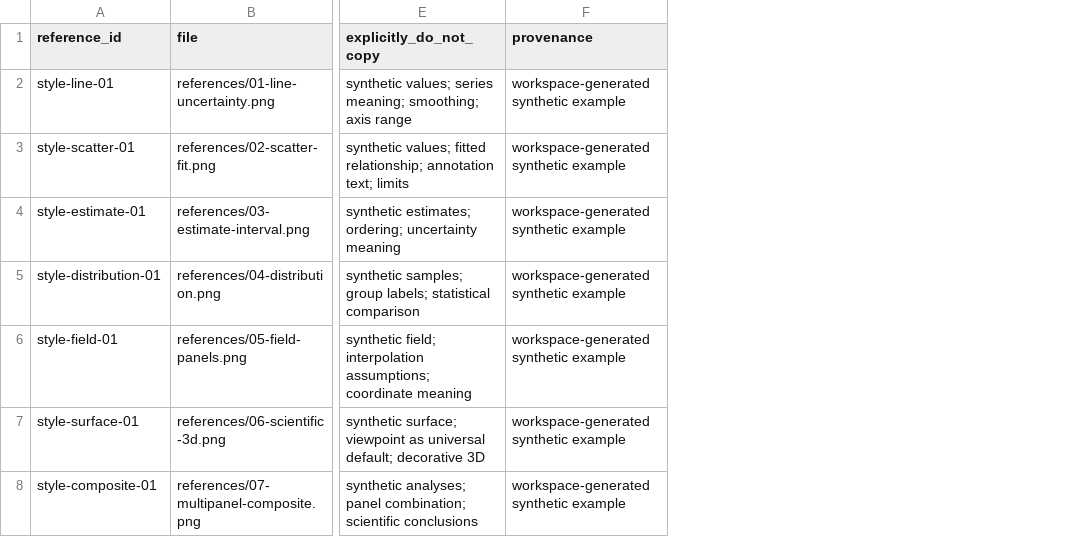
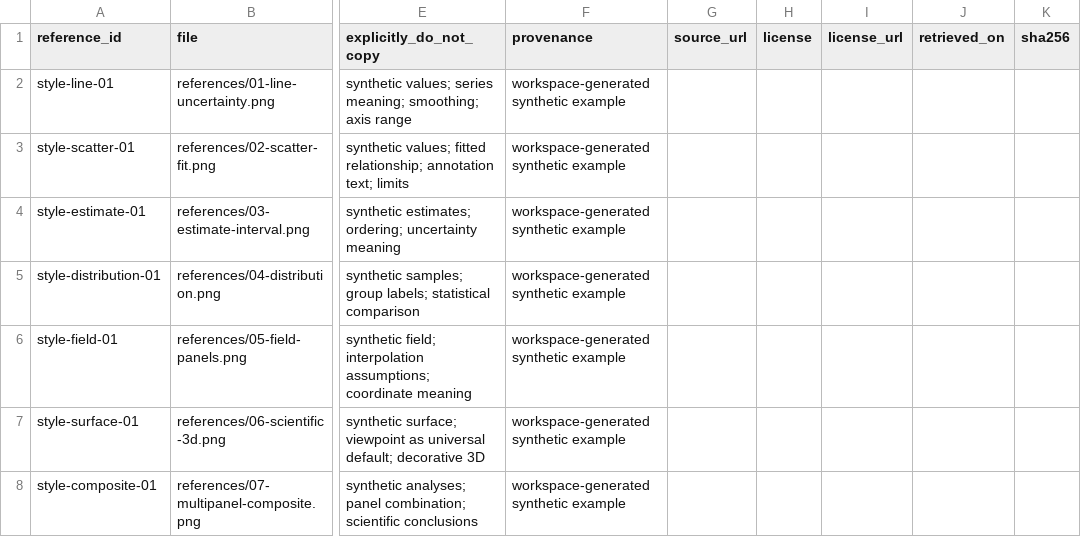
Before and after one commit to a5237/mathematical-modeling-workspace, a CSV file: resources/figure-style-library/manifest.csv, drawn as a sheet; only a part is shown, gaps mark what is left out; the diff covers the shown part only; the diff names each change by its address in the sheet, - before the commit and + after, or states it on an @@ line.

```diff
--- a/resources/figure-style-library/manifest.csv
+++ b/resources/figure-style-library/manifest.csv
+column G (source_url), empty
+column H (license), empty
+column I (license_url), empty
+column J (retrieved_on), empty
+column K (sha256), empty
```
Also changed, not shown: 5 added rows elsewhere in this file, 7 other files.
